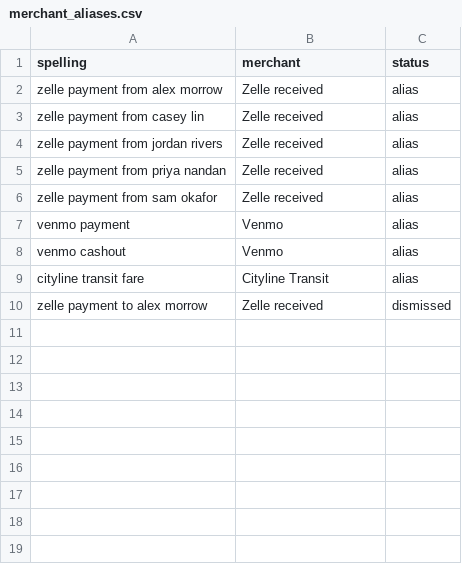
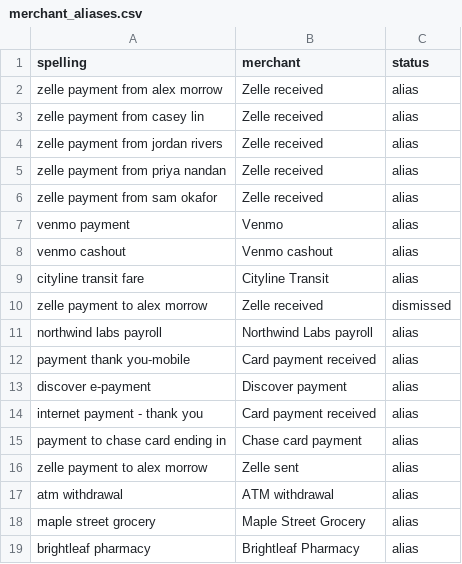
Before and after one commit to winkyfaceemoji/Personal_Finance_Dashboard, a CSV file: Test Data/SORTED/merchant_aliases.csv, drawn as a sheet.

```diff
--- a/Test Data/SORTED/merchant_aliases.csv
+++ b/Test Data/SORTED/merchant_aliases.csv
@@ -7,4 +7,13 @@ zelle payment from sam okafor,Zelle received,alias
 venmo payment,Venmo,alias
-venmo cashout,Venmo,alias
+venmo cashout,Venmo cashout,alias
 cityline transit fare,Cityline Transit,alias
 zelle payment to alex morrow,Zelle received,dismissed
+northwind labs payroll,Northwind Labs payroll,alias
+payment thank you-mobile,Card payment received,alias
+discover e-payment,Discover payment,alias
+internet payment - thank you,Card payment received,alias
+payment to chase card ending in,Chase card payment,alias
+zelle payment to alex morrow,Zelle sent,alias
+atm withdrawal,ATM withdrawal,alias
+maple street grocery,Maple Street Grocery,alias
+brightleaf pharmacy,Brightleaf Pharmacy,alias
```
Also changed, not shown: 25 other files.
